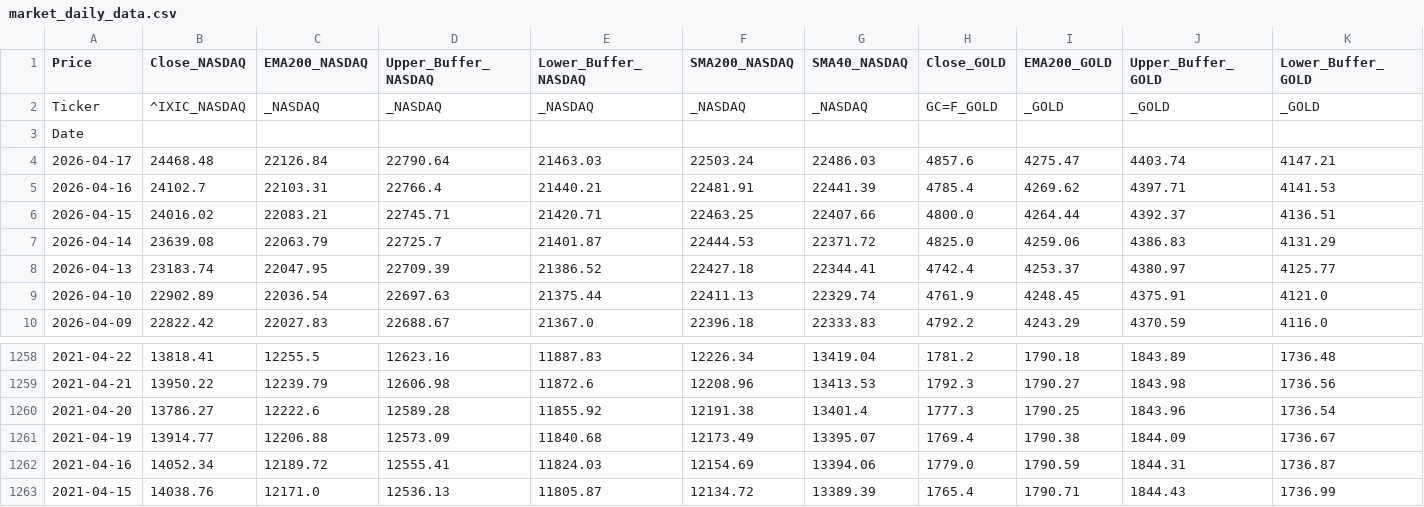
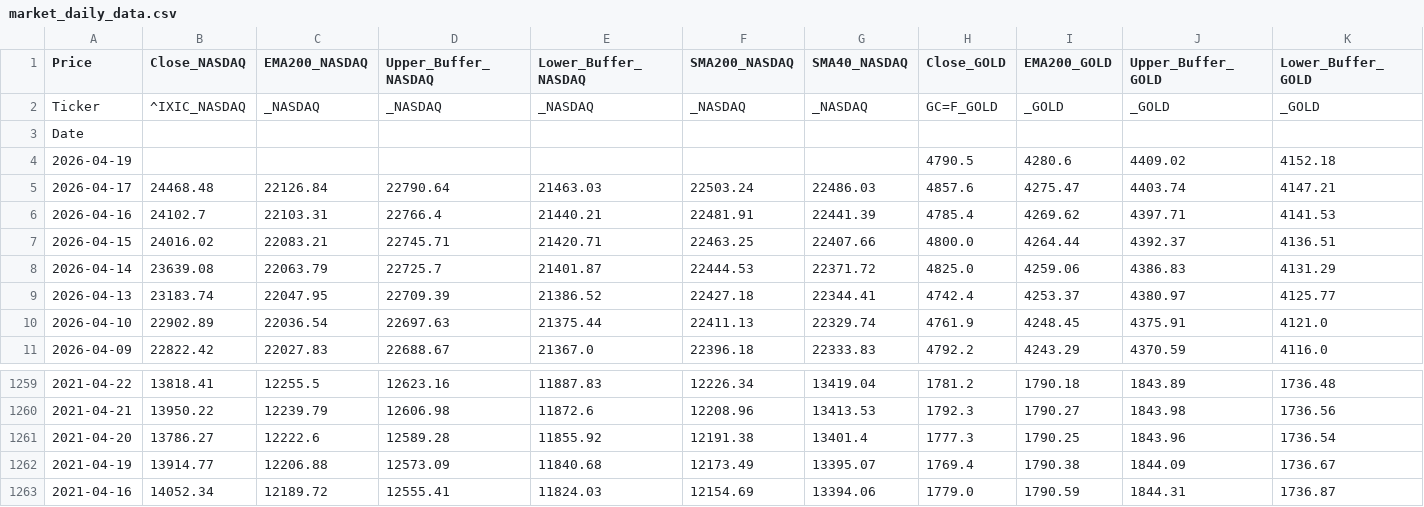
Before and after one commit to Troy9748/nasdaq-monitor, a CSV file: market_daily_data.csv, drawn as a sheet; only a part is shown, gaps mark what is left out; removed rows and columns are numbered as before the commit, all else as after; rows hold the shown columns only; the diff names each change by its address in the sheet, - before the commit and + after, or states it on an @@ line.

```diff
--- a/market_daily_data.csv
+++ b/market_daily_data.csv
+row 4: 2026-04-19 |  |  |  |  |  |  | 4790.5 | 4280.6 | 4409.02 | 4152.18
-row 1263: 2021-04-15 | 14038.76 | 12171.0 | 12536.13 | 11805.87 | 12134.72 | 13389.39 | 1765.4 | 1790.71 | 1844.43 | 1736.99
```
